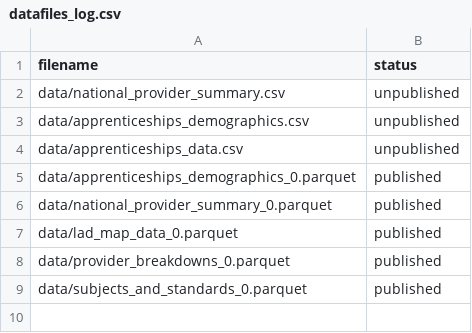
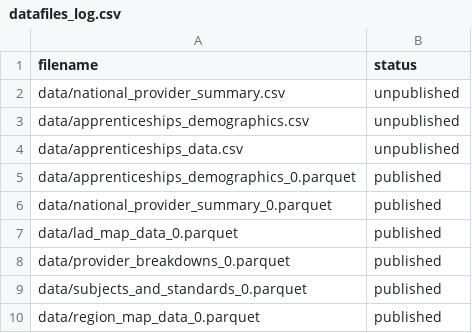
Before and after one commit to dfe-analytical-services/apprenticeships-provider-dashboard, a CSV file: datafiles_log.csv, drawn as a sheet.

```diff
--- a/datafiles_log.csv
+++ b/datafiles_log.csv
@@ -9 +9,2 @@ data/provider_breakdowns_0.parquet,published
 data/subjects_and_standards_0.parquet,published
+data/region_map_data_0.parquet,published
```
Also changed, not shown: 5 other files.
